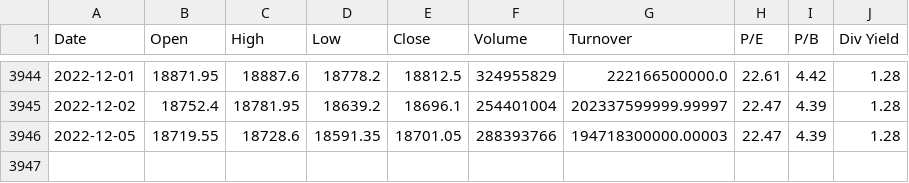
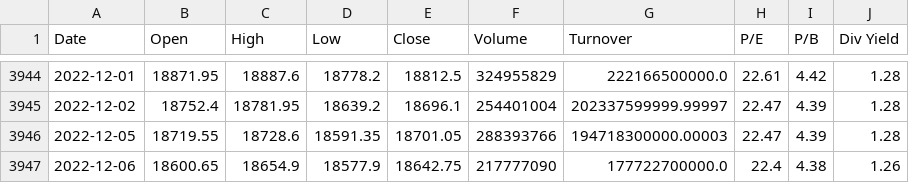
Before and after one commit to anirbanghoshsbi/data, a CSV file: data.csv, drawn as a sheet; only a part is shown, gaps mark what is left out.

Commit message:
Add files via upload

```diff
--- a/data.csv
+++ b/data.csv
@@ -3946 +3946,2 @@ Date,Open,High,Low,Close,Volume,Turnover,P/E,P/B,Div Yield
 2022-12-05,18719.55,18728.6,18591.35,18701.05,288393766,194718300000.00003,22.47,4.39,1.28
+2022-12-06,18600.65,18654.9,18577.9,18642.75,217777090,177722700000.0,22.4,4.38,1.26
```
